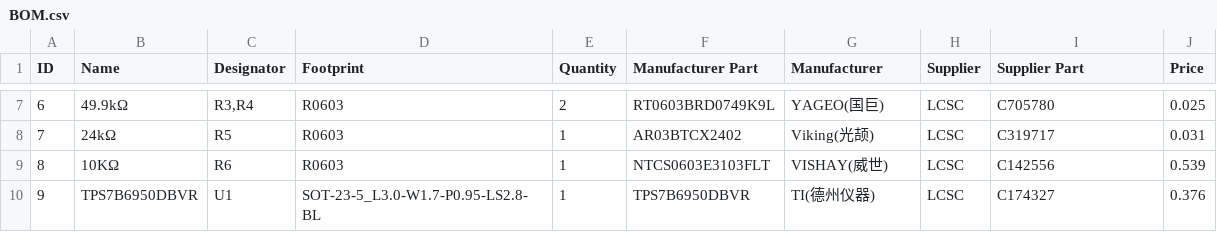
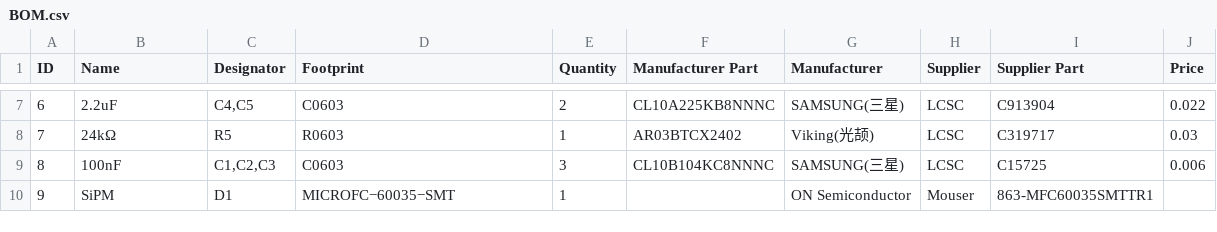
Before and after one commit to OpenGammaProject/MicroFC-SiPM-Carrier-Board, a CSV file: hardware/BOM.csv, drawn as a sheet; only a part is shown, gaps mark what is left out; the diff covers the shown part only.

```diff
--- a/hardware/BOM.csv
+++ b/hardware/BOM.csv
@@ -7,4 +7,4 @@
-6;49.9kΩ;R3,R4;R0603;2;RT0603BRD0749K9L;YAGEO(国巨);LCSC;C705780;0.025
-7;24kΩ;R5;R0603;1;AR03BTCX2402;Viking(光颉);LCSC;C319717;0.031
-8;10KΩ;R6;R0603;1;NTCS0603E3103FLT;VISHAY(威世);LCSC;C142556;0.539
-9;TPS7B6950DBVR;U1;SOT-23-5_L3.0-W1.7-P0.95-LS2.8-BL;1;TPS7B6950DBVR;TI(德州仪器);LCSC;C174327;0.376
+6;2.2uF;C4,C5;C0603;2;CL10A225KB8NNNC;SAMSUNG(三星);LCSC;C913904;0.022
+7;24kΩ;R5;R0603;1;AR03BTCX2402;Viking(光颉);LCSC;C319717;0.03
+8;100nF;C1,C2,C3;C0603;3;CL10B104KC8NNNC;SAMSUNG(三星);LCSC;C15725;0.006
+9;SiPM;D1;MICROFC−60035−SMT;1;;ON Semiconductor;Mouser;863-MFC60035SMTTR1;
```
Also changed, not shown: 32 edited cells elsewhere in this file, hardware/PickAndPlace_PCB.csv, 12 other files.
